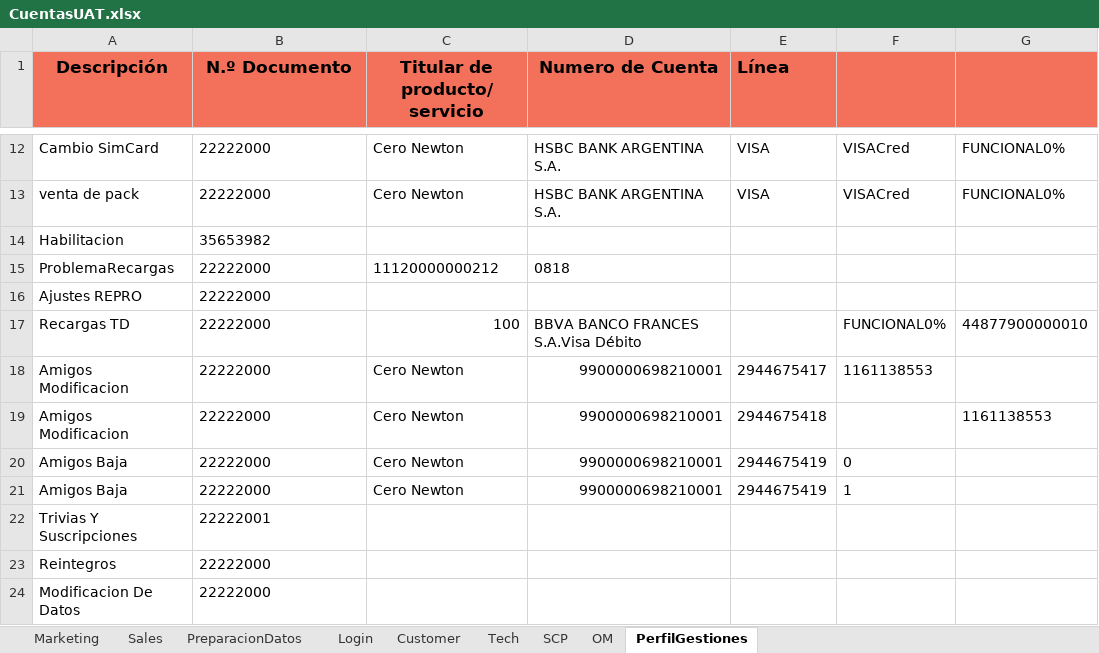
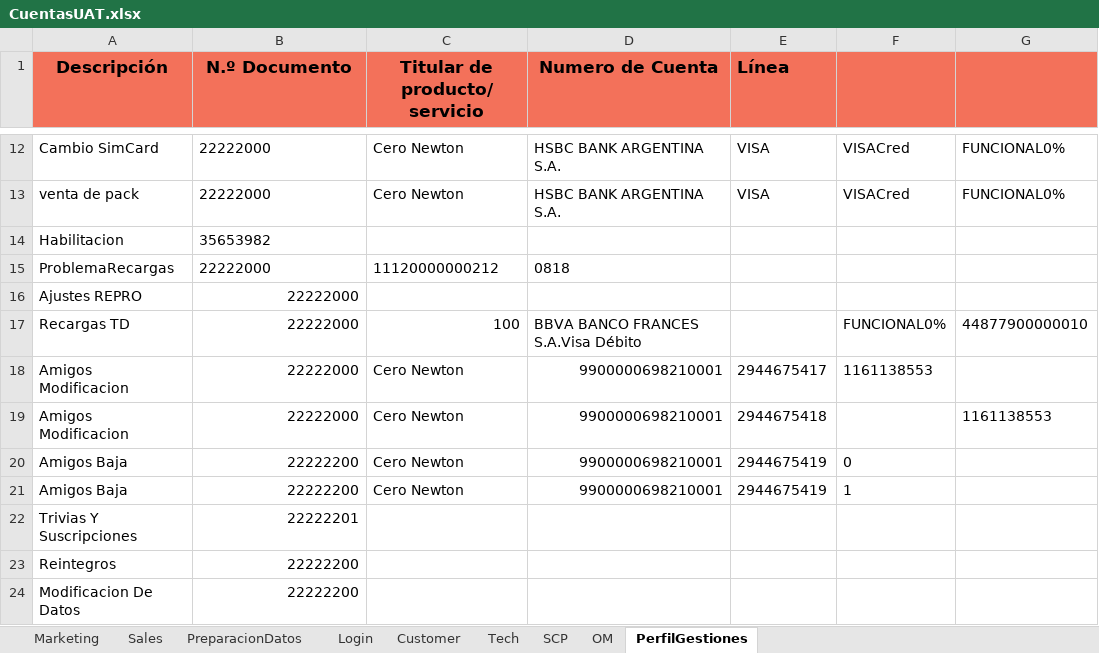
Before and after one commit to FlorangelRC/TelecomProyectoFAN, an Excel workbook: CuentasUAT.xlsx, sheet PerfilGestiones, drawn as a sheet; only a part is shown, gaps mark what is left out; values as stored, in another font and other column widths than the file's, no borders; the diff names each change by its address in the sheet, - before the commit and + after, or states it on an @@ line.

```diff
--- a/CuentasUAT.xlsx (sheet PerfilGestiones)
+++ b/CuentasUAT.xlsx (sheet PerfilGestiones)
-B16:B19 alignment: left
+B16:B19 alignment: right
-B20:B21 (N.º Documento): 22222000
+B20:B21 (N.º Documento): 22222200
-B22 (N.º Documento): 22222001
+B22 (N.º Documento): 22222201
-B23:B24 (N.º Documento): 22222000
+B23:B24 (N.º Documento): 22222200
```
Also changed, not shown: 6 other files.
